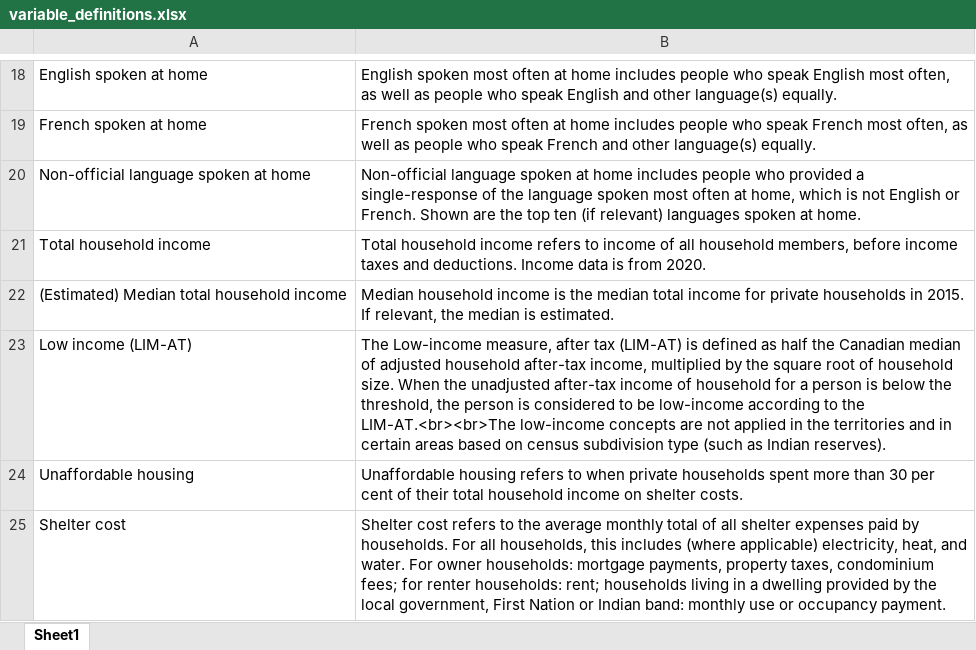
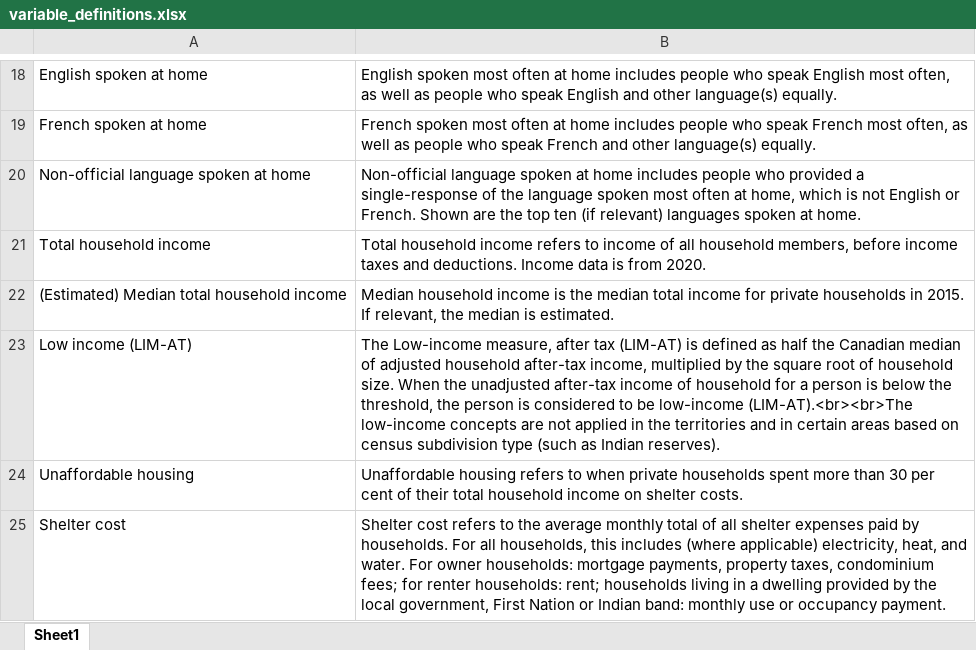
Before and after one commit to purposeanalytics/census-aggregator-app, an Excel workbook: data-raw/variable_definitions.xlsx, sheet Sheet1, drawn as a sheet; only a part is shown, gaps mark what is left out; values as stored, in another font and other column widths than the file's, no borders; the diff names each change by its address in the sheet, - before the commit and + after, or states it on an @@ line.

```diff
--- a/data-raw/variable_definitions.xlsx (sheet Sheet1)
+++ b/data-raw/variable_definitions.xlsx (sheet Sheet1)
-B23: …be low-income according to the LIM-AT.<br><br>The low-income concepts…
+B23: …be low-income (LIM-AT).<br><br>The low-income concepts…
```
Also changed, not shown: 5 other files.
